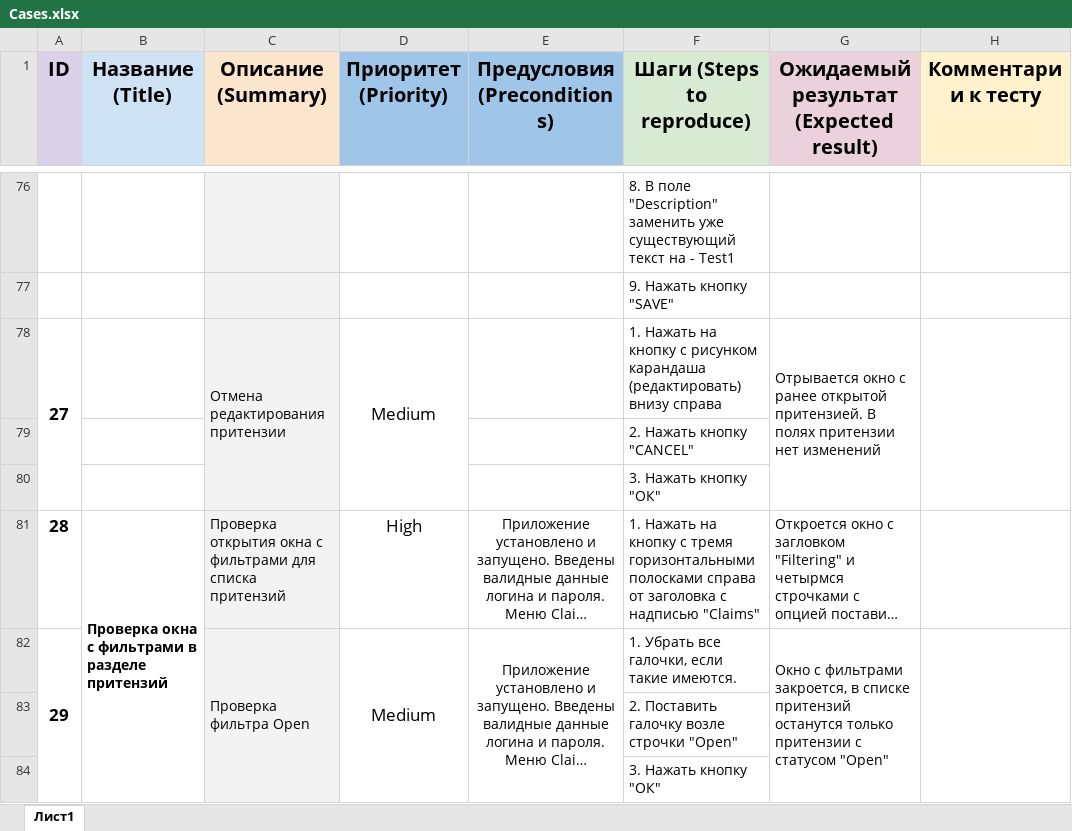
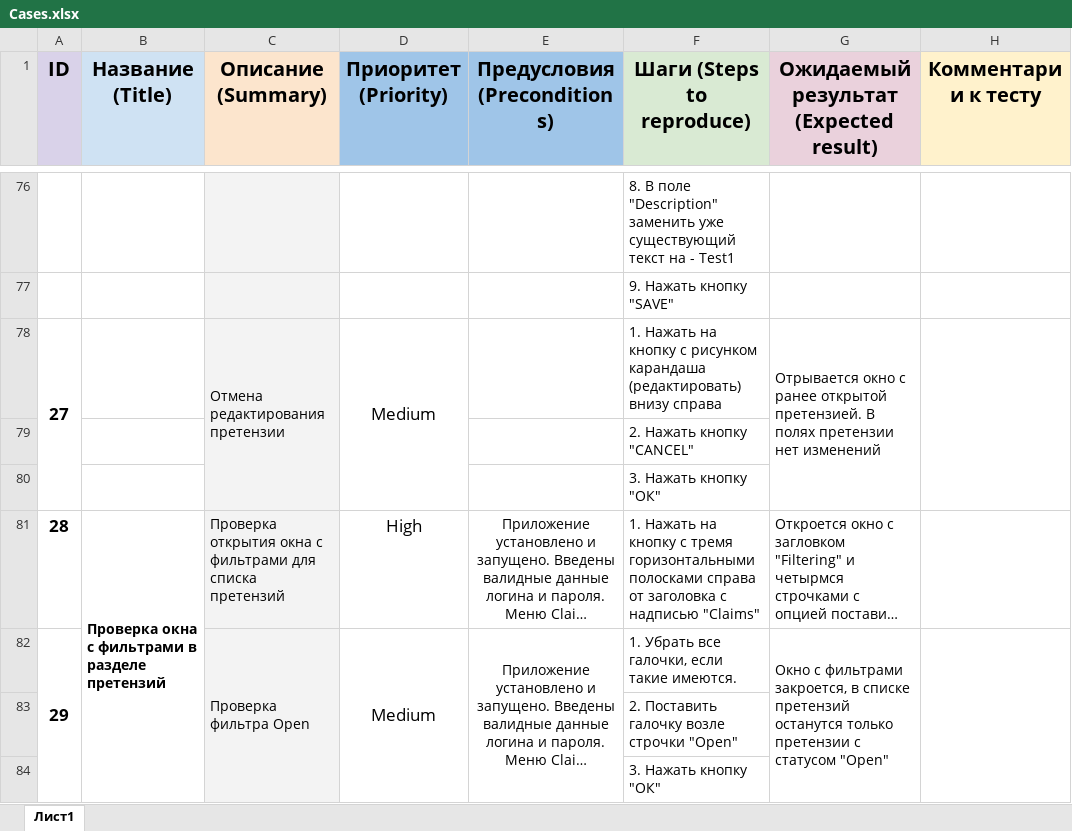
Before and after one commit to vozle/qamid-diplom, an Excel workbook: Cases.xlsx, sheet Лист1, drawn as a sheet; only a part is shown, gaps mark what is left out; long unchanged cells end in …; values as stored, in another font and other column widths than the file's, no borders; charts and pictures not drawn; the diff covers the shown part only; the diff names each change by its address in the sheet, - before the commit and + after, or states it on an @@ line.

```diff
--- a/Cases.xlsx (sheet Лист1)
+++ b/Cases.xlsx (sheet Лист1)
-C78 (Описание (Summary)): Отмена редактирования притензии
+C78 (Описание (Summary)): Отмена редактирования претензии
-G78: …ранее открытой притензией. В полях притензии нет изменений
+G78: …ранее открытой претензией. В полях претензии нет изменений
-B81 (Название (Title)): Проверка окна с фильтрами в разделе притензий
+B81 (Название (Title)): Проверка окна с фильтрами в разделе претензий
-C81 (Описание (Summary)): …для списка притензий
+C81 (Описание (Summary)): …для списка претензий
-G82: …в списке притензий останутся только притензии с статусом…
+G82: …в списке претензий останутся только претензии с статусом…
```
Also changed, not shown: 78 edited cells elsewhere in this sheet, Check.xlsx.
